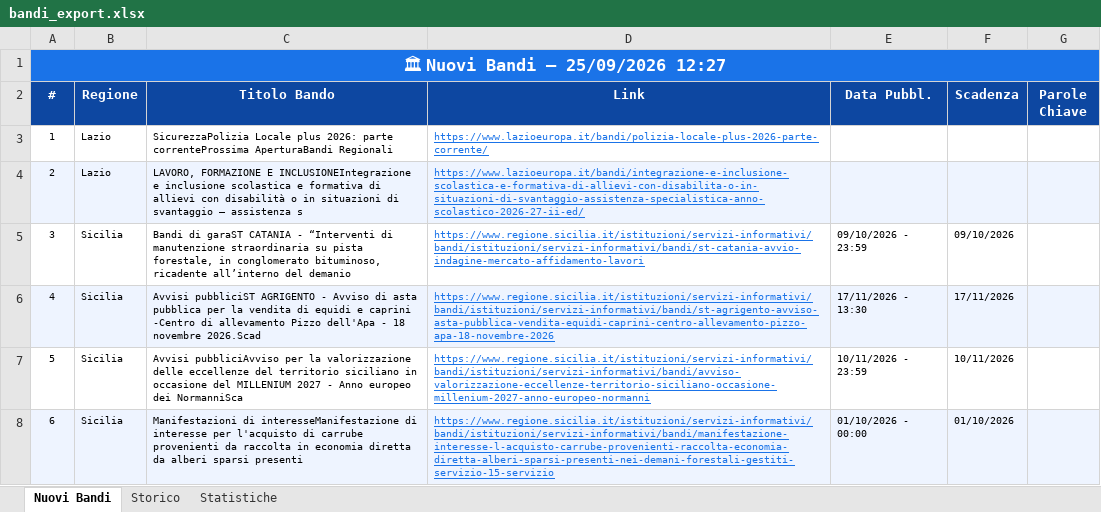
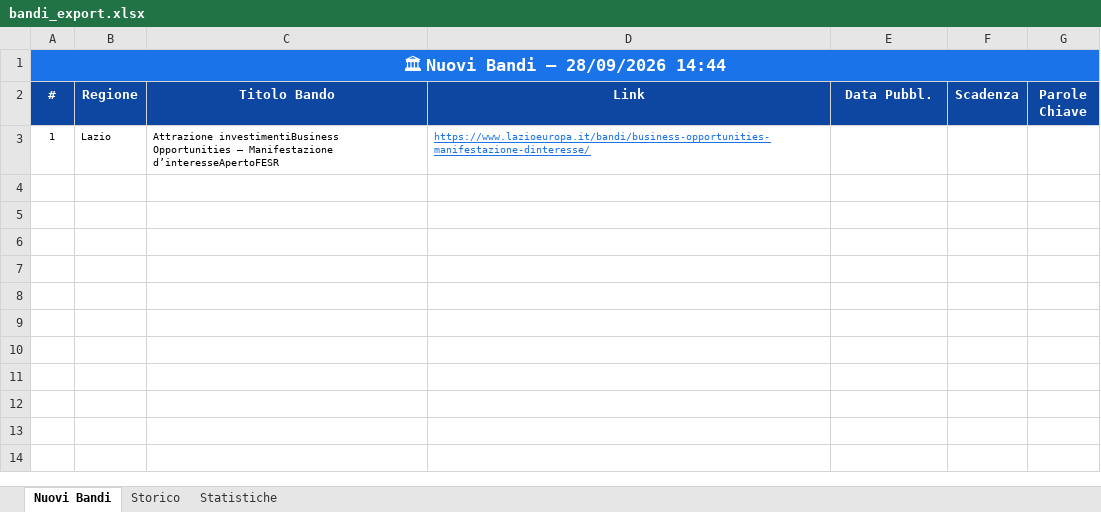
Before and after one commit to cdalvise/bandi-monitor, an Excel workbook: data/bandi_export.xlsx, sheet Nuovi Bandi, drawn as a sheet; values as stored, in another font and other column widths than the file's, no borders; the diff names each change by its address in the sheet, - before the commit and + after, or states it on an @@ line.

```diff
--- a/data/bandi_export.xlsx (sheet Nuovi Bandi)
+++ b/data/bandi_export.xlsx (sheet Nuovi Bandi)
-A1 (#): 🏛 Nuovi Bandi — 25/09/2026 12:27
+A1 (#): 🏛 Nuovi Bandi — 28/09/2026 14:44
-C3 (Titolo Bando): SicurezzaPolizia Locale plus 2026: parte correnteProssima AperturaBandi Regionali
+C3 (Titolo Bando): Attrazione investimentiBusiness Opportunities – Manifestazione d’interesseApertoFESR
-D3 (Link): https://www.lazioeuropa.it/bandi/polizia-locale-plus-2026-parte-corrente/
+D3 (Link): https://www.lazioeuropa.it/bandi/business-opportunities-manifestazione-dinteresse/
-row 4: 2 | Lazio | LAVORO, FORMAZIONE E INCLUSIONEIntegrazione e inclusione scolastica e formativa di allievi con disabilità o in situazioni di svantaggio – assistenza s | https://www.lazioeuropa.it/bandi/integrazione-e-inclusione-scolastica-e-formativa-di-allievi-con-disabilita-o-in-situazioni-di-svantaggio-assistenza-specialistica-anno-scolastico-2026-27-ii-ed/
-row 5: 3 | Sicilia | Bandi di garaST CATANIA - “Interventi di manutenzione straordinaria su pista forestale, in conglomerato bituminoso, ricadente all’interno del demanio | https://www.regione.sicilia.it/istituzioni/servizi-informativi/bandi/istituzioni/servizi-informativi/bandi/st-catania-avvio-indagine-mercato-affidamento-lavori | 09/10/2026 - 23:59 | 09/10/2026
-row 6: 4 | Sicilia | Avvisi pubbliciST AGRIGENTO - Avviso di asta pubblica per la vendita di equidi e caprini -Centro di allevamento Pizzo dell'Apa - 18 novembre 2026.Scad | https://www.regione.sicilia.it/istituzioni/servizi-informativi/bandi/istituzioni/servizi-informativi/bandi/st-agrigento-avviso-asta-pubblica-vendita-equidi-caprini-centro-allevamento-pizzo-apa-18-novembre-2026 | 17/11/2026 - 13:30 | 17/11/2026
-row 7: 5 | Sicilia | Avvisi pubbliciAvviso per la valorizzazione delle eccellenze del territorio siciliano in occasione del MILLENIUM 2027 - Anno europeo dei NormanniSca | https://www.regione.sicilia.it/istituzioni/servizi-informativi/bandi/istituzioni/servizi-informativi/bandi/avviso-valorizzazione-eccellenze-territorio-siciliano-occasione-millenium-2027-anno-europeo-normanni | 10/11/2026 - 23:59 | 10/11/2026
-row 8: 6 | Sicilia | Manifestazioni di interesseManifestazione di interesse per l'acquisto di carrube provenienti da raccolta in economia diretta da alberi sparsi presenti | https://www.regione.sicilia.it/istituzioni/servizi-informativi/bandi/istituzioni/servizi-informativi/bandi/manifestazione-interesse-l-acquisto-carrube-provenienti-raccolta-economia-diretta-alberi-sparsi-presenti-nei-demani-forestali-gestiti-servizio-15-servizio | 01/10/2026 - 00:00 | 01/10/2026
```
Also changed, not shown: sheet Storico, sheet Statistiche, 1 other file.
